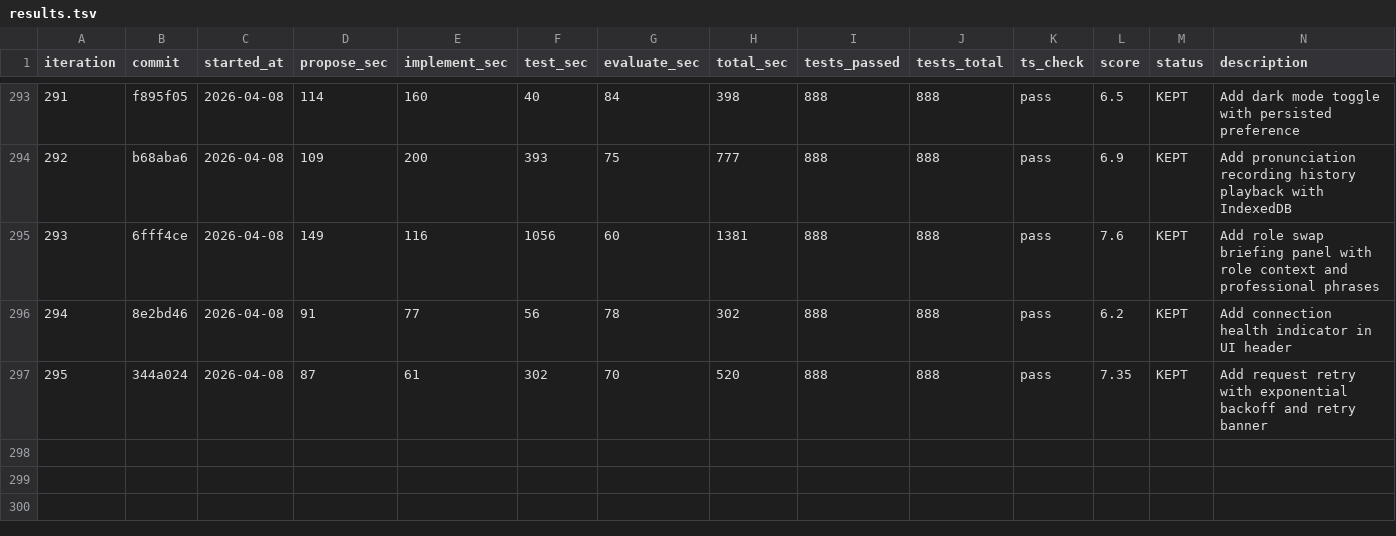
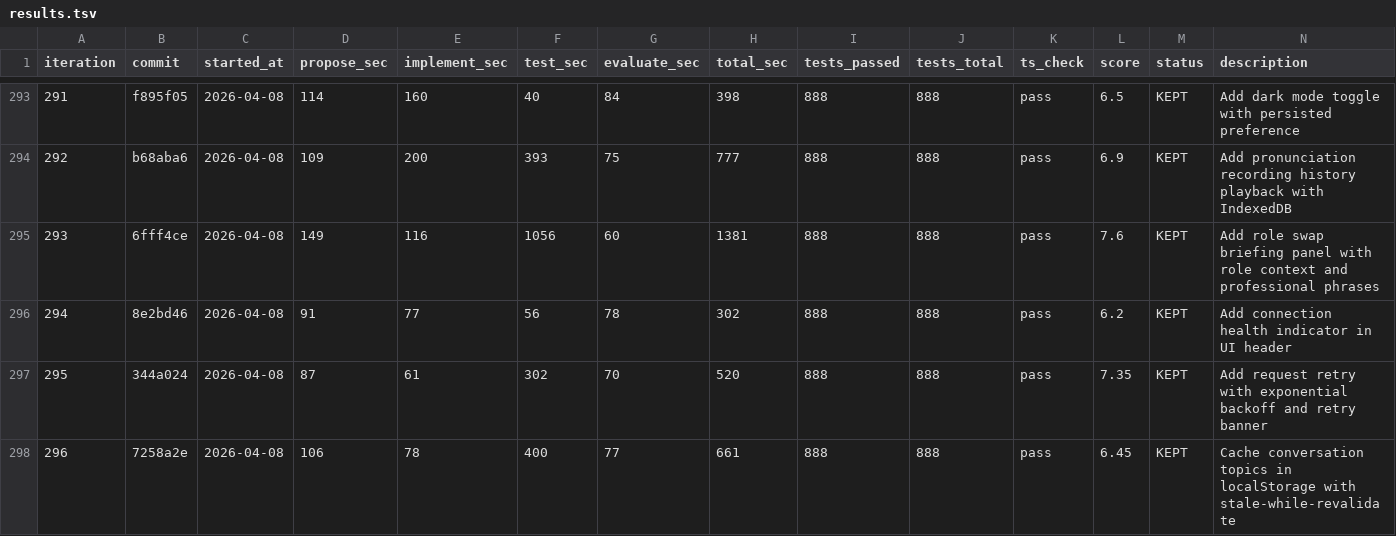
Before and after one commit to shitada/english-app, a TSV file: autoresearch/results.tsv, drawn as a sheet; only a part is shown, gaps mark what is left out.

```diff
--- a/autoresearch/results.tsv
+++ b/autoresearch/results.tsv
@@ -297 +297,2 @@ iteration	commit	started_at	propose_sec	implement_sec	test_sec	evaluate_sec	tota
 295	344a024	2026-04-08	87	61	302	70	520	888	888	pass	7.35	KEPT	Add request retry with exponential backoff and retry banner
+296	7258a2e	2026-04-08	106	78	400	77	661	888	888	pass	6.45	KEPT	Cache conversation topics in localStorage with stale-while-revalidate
```
Also changed, not shown: 6 other files.
